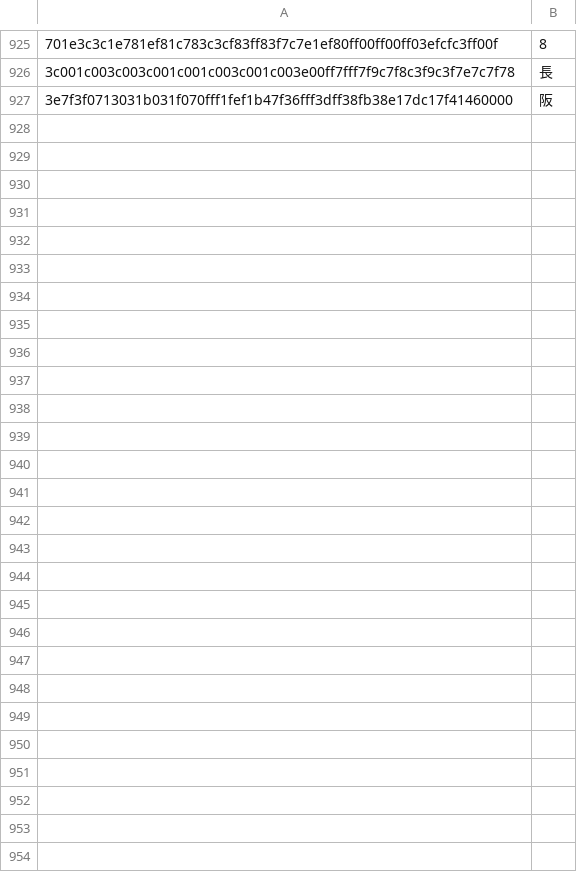
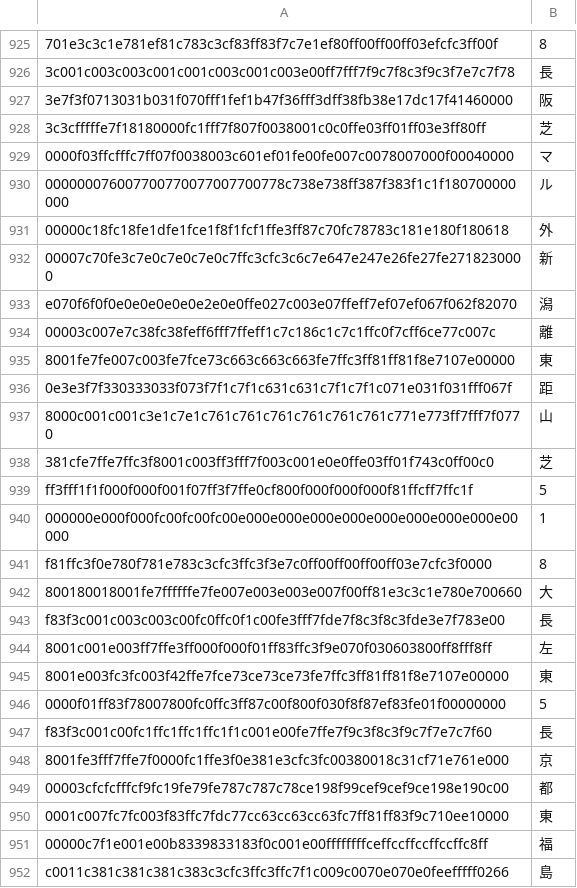
Before and after one commit to fatinghenji/auto-derby, a CSV file: ocr_labels.csv, drawn as a sheet; only a part is shown, gaps mark what is left out; the diff names each change by its address in the sheet, - before the commit and + after, or states it on an @@ line.

Commit message:
Update ocr_labels.csv

```diff
--- a/ocr_labels.csv
+++ b/ocr_labels.csv
+row 928: 3c3cfffffe7f18180000fc1fff7f807f0038001c0c0ffe03ff01ff03e3ff80ff | 芝
+row 929: 0000f03ffcfffc7ff07f0038003c601ef01fe00fe007c0078007000f00040000 | マ
+row 930: 000000076007700770077007700778c738e738ff387f383f1c1f180700000000 | ル
+row 931: 00000c18fc18fe1dfe1fce1f8f1fcf1ffe3ff87c70fc78783c181e180f180618 | 外
+row 932: 00007c70fe3c7e0c7e0c7e0c7ffc3cfc3c6c7e647e247e26fe27fe2718230000 | 新
+row 933: e070f6f0f0e0e0e0e0e0e2e0e0ffe027c003e07ffeff7ef07ef067f062f82070 | 潟
+row 934: 00003c007e7c38fc38feff6fff7ffeff1c7c186c1c7c1ffc0f7cff6ce77c007c | 離
+row 935: 8001fe7fe007c003fe7fce73c663c663c663fe7ffc3ff81ff81f8e7107e00000 | 東
+row 936: 0e3e3f7f330333033f073f7f1c7f1c631c631c7f1c7f1c071e031f031fff067f | 距
+row 937: 8000c001c001c3e1c7e1c761c761c761c761c761c761c771e773ff7fff7f0770 | 山
+row 938: 381cfe7ffe7ffc3f8001c003ff3fff7f003c001e0e0ffe03ff01f743c0ff00c0 | 芝
+row 939: ff3fff1f1f000f000f001f07ff3f7ffe0cf800f000f000f000f81ffcff7ffc1f | 5
+row 940: 000000e000f000fc00fc00fc00e000e000e000e000e000e000e000e000e00000 | 1
+row 941: f81ffc3f0e780f781e783c3cfc3ffc3f3e7c0ff00ff00ff00ff03e7cfc3f0000 | 8
+row 942: 800180018001fe7ffffffe7fe007e003e003e007f00ff81e3c3c1e780e700660 | 大
+row 943: f83f3c001c003c003c00fc0ffc0f1c00fe3fff7fde7f8c3f8c3fde3e7f783e00 | 長
+row 944: 8001c001e003ff7ffe3ff000f000f01ff83ffc3f9e070f030603800ff8fff8ff | 左
+row 945: 8001e003fc3fc003f42ffe7fce73ce73ce73fe7ffc3ff81ff81f8e7107e00000 | 東
+row 946: 0000f01ff83f78007800fc0ffc3ff87c00f800f030f8f87ef83fe01f00000000 | 5
+row 947: f83f3c001c00fc1ffc1ffc1ffc1f1c001e00fe7ffe7f9c3f8c3f9c7f7e7c7f60 | 長
+row 948: 8001fe3fff7ffe7f0000fc1ffe3f0e381e3cfc3fc00380018c31cf71e761e000 | 京
+row 949: 00003cfcfcfffcf9fc19fe79fe787c787c78ce198f99cef9cef9ce198e190c00 | 都
+row 950: 0001c007fc7fc003f83ffc7fdc77cc63cc63cc63fc7ff81ff83f9c710ee10000 | 東
+row 951: 00000c7f1e001e00b8339833183f0c001e00ffffffffceffccffccffccffc8ff | 福
+row 952: c0011c381c381c381c383c3cfc3ffc3ffc7f1c009c0070e070e0feefffff0266 | 島
```
